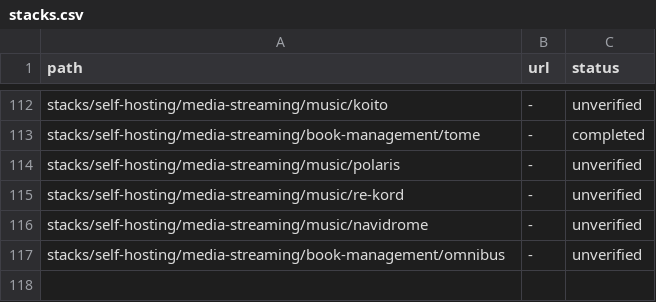
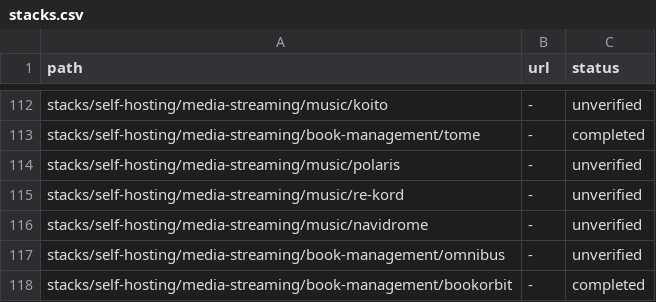
Before and after one commit to zyrakq/docker-stack-collection, a CSV file: stacks.csv, drawn as a sheet; only a part is shown, gaps mark what is left out; the diff names each change by its address in the sheet, - before the commit and + after, or states it on an @@ line.

Commit message:
catalog: register bookorbit (completed)

```diff
--- a/stacks.csv
+++ b/stacks.csv
+row 118: stacks/self-hosting/media-streaming/book-management/bookorbit | - | completed
```
Also changed, not shown: 1 other file.
